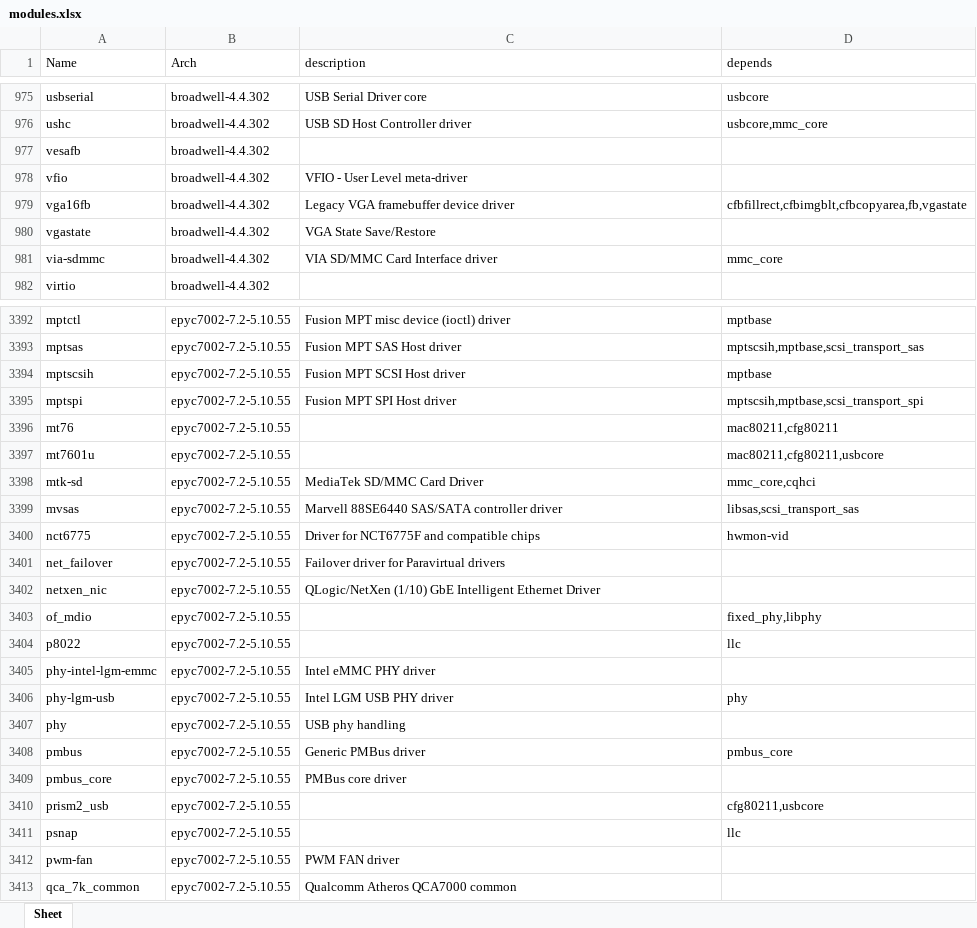
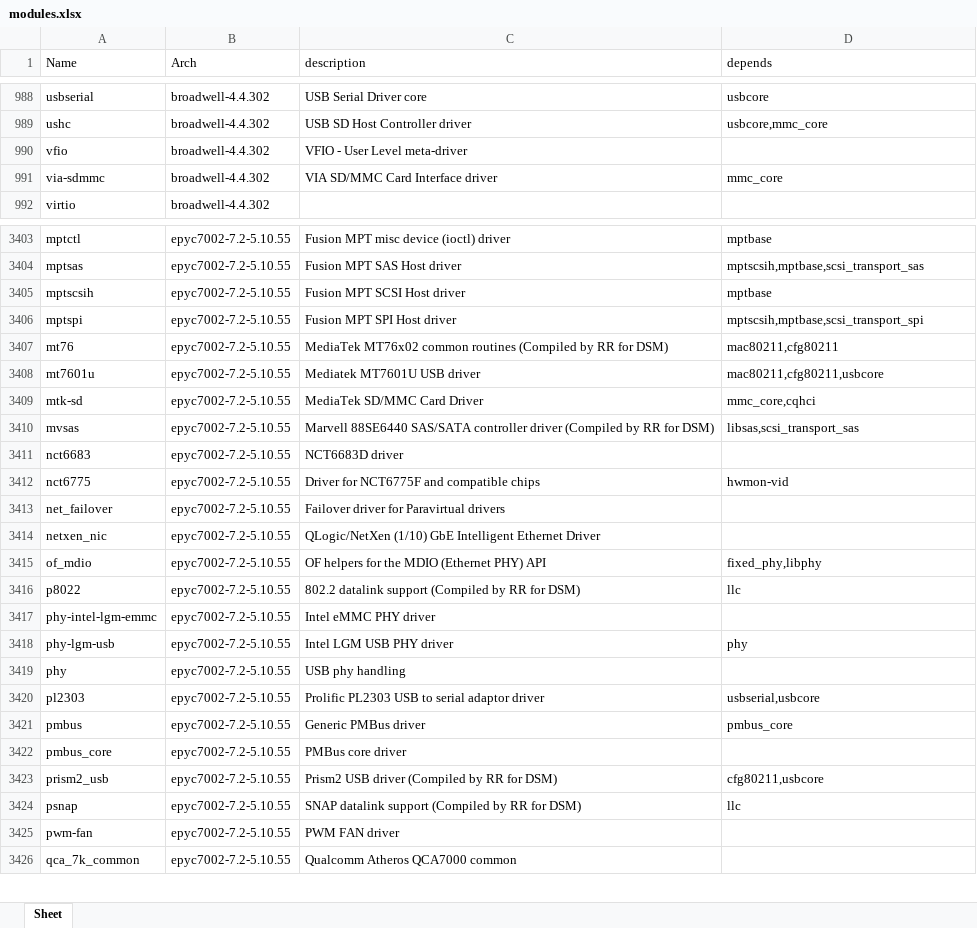
Before and after one commit to RROrg/rr, an Excel workbook: docs/modules.xlsx, sheet Sheet, drawn as a sheet; only a part is shown, gaps mark what is left out; values as stored, in another font and other column widths than the file's, no borders; removed rows and columns are numbered as before the commit, all else as after; the diff covers the shown part only; the diff names each change by its address in the sheet, - before the commit and + after, or states it on an @@ line.

```diff
--- a/docs/modules.xlsx (sheet Sheet)
+++ b/docs/modules.xlsx (sheet Sheet)
-row 977: vesafb | broadwell-4.4.302
-row 979: vga16fb | broadwell-4.4.302 | Legacy VGA framebuffer device driver | cfbfillrect,cfbimgblt,cfbcopyarea,fb,vgastate
-row 980: vgastate | broadwell-4.4.302 | VGA State Save/Restore
-C3407 (description): (empty)
+C3407 (description): MediaTek MT76x02 common routines (Compiled by RR for DSM)
-C3408 (description): (empty)
+C3408 (description): Mediatek MT7601U USB driver
-C3410 (description): …controller driver
+C3410 (description): …controller driver (Compiled by RR for DSM)
+row 3411: nct6683 | epyc7002-7.2-5.10.55 | NCT6683D driver
-C3415 (description): (empty)
+C3415 (description): OF helpers for the MDIO (Ethernet PHY) API
-C3416 (description): (empty)
+C3416 (description): 802.2 datalink support (Compiled by RR for DSM)
+row 3420: pl2303 | epyc7002-7.2-5.10.55 | Prolific PL2303 USB to serial adaptor driver | usbserial,usbcore
-C3423 (description): (empty)
+C3423 (description): Prism2 USB driver (Compiled by RR for DSM)
-C3424 (description): (empty)
+C3424 (description): SNAP datalink support (Compiled by RR for DSM)
```
Also changed, not shown: 96 added rows, 75 removed rows and 552 edited cells elsewhere in this sheet, docs/addons.xlsx, docs/models.xlsx, 2 other files.
